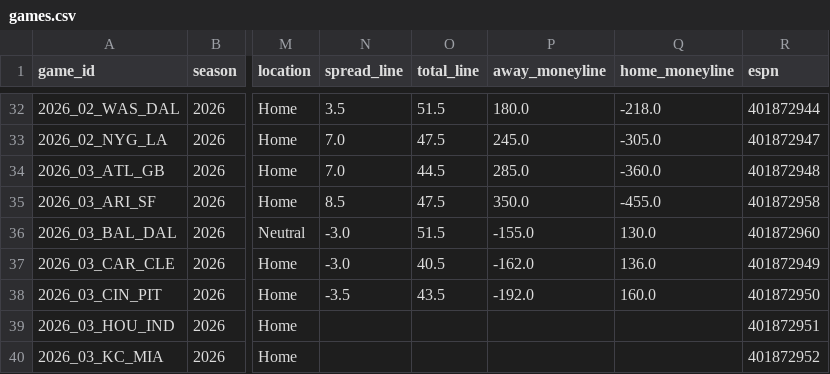
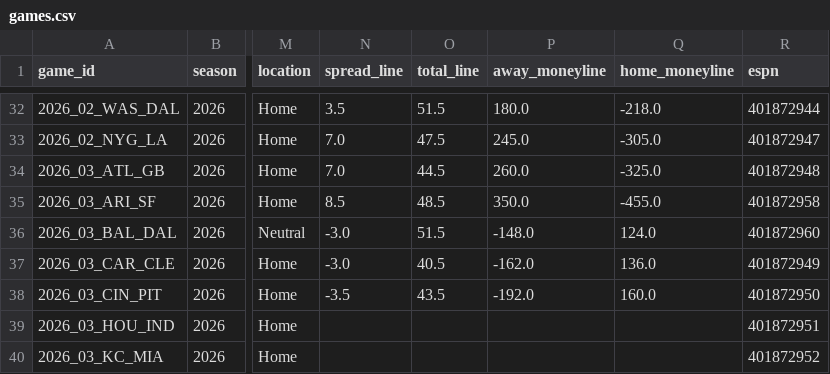
Before and after one commit to athvin/football-pool, a CSV file: data/2026/games.csv, drawn as a sheet; only a part is shown, gaps mark what is left out; the diff names each change by its address in the sheet, - before the commit and + after, or states it on an @@ line.

Commit message:
data: refresh 2026-09-21

```diff
--- a/data/2026/games.csv
+++ b/data/2026/games.csv
-P34 (away_moneyline): 285.0
+P34 (away_moneyline): 260.0
-Q34 (home_moneyline): -360.0
+Q34 (home_moneyline): -325.0
-O35 (total_line): 47.5
+O35 (total_line): 48.5
-P36 (away_moneyline): -155.0
+P36 (away_moneyline): -148.0
-Q36 (home_moneyline): 130.0
+Q36 (home_moneyline): 124.0
```
